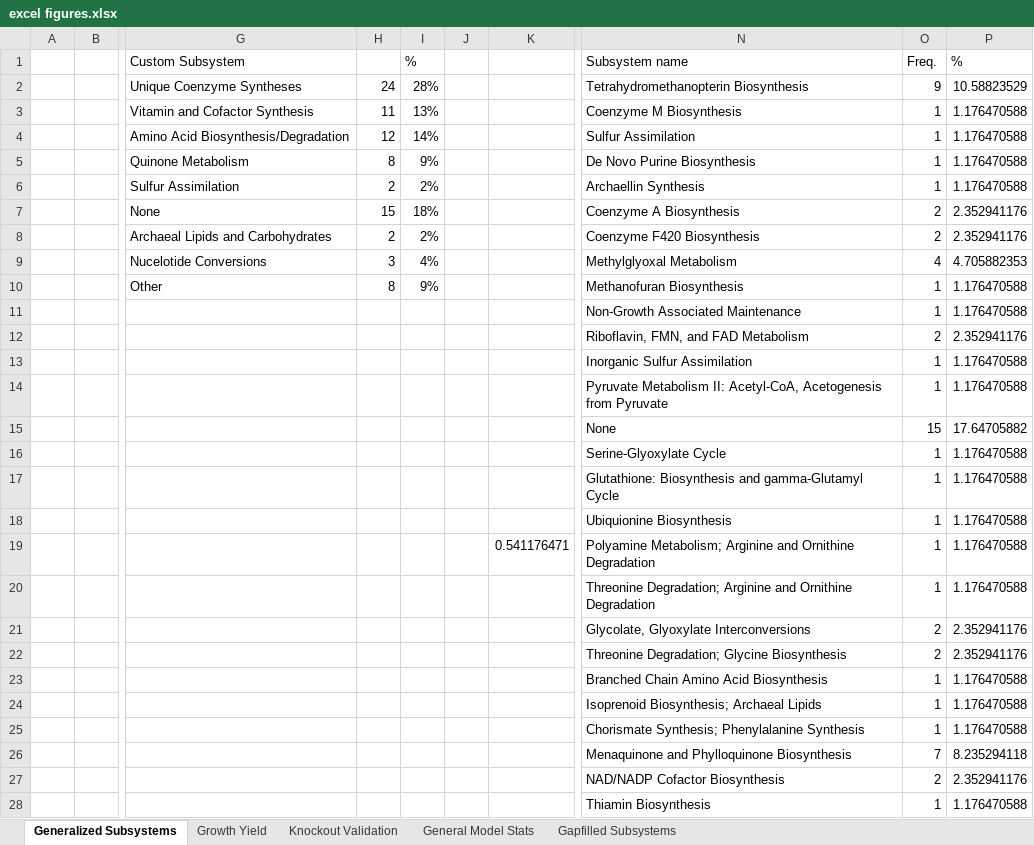
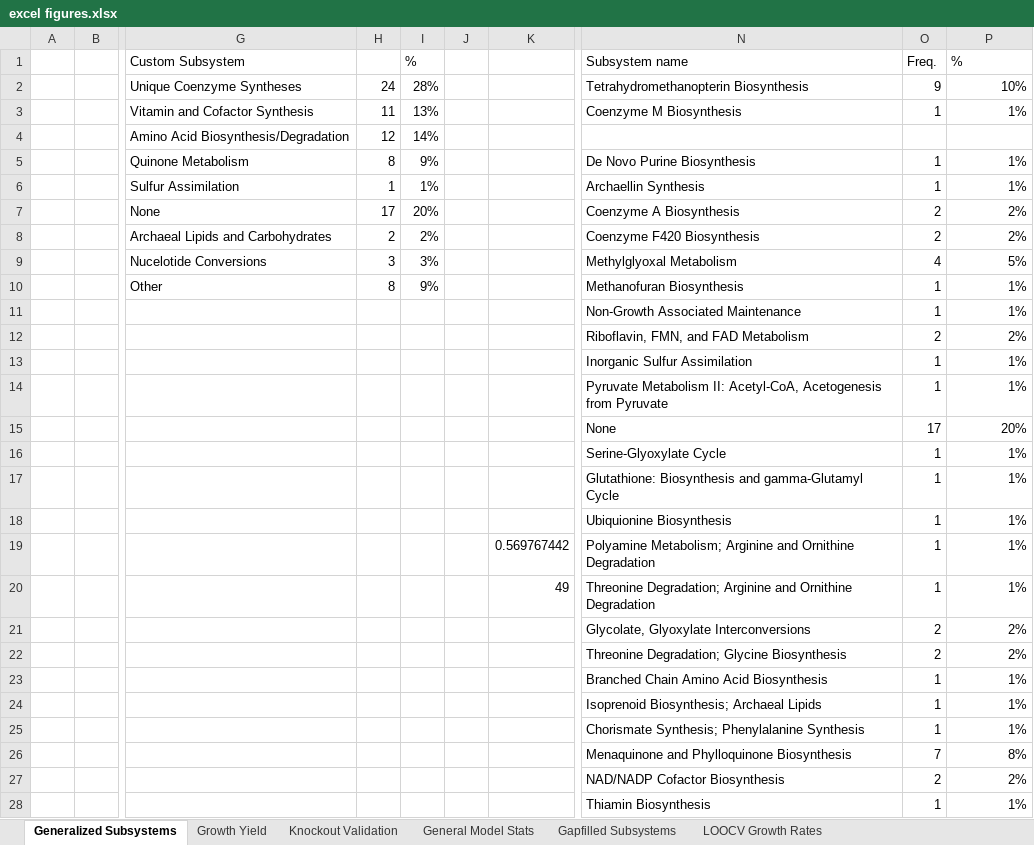
Before and after one commit to marichards/methanococcus, an Excel workbook: Paper/excel figures.xlsx, sheet Generalized Subsystems, drawn as a sheet; only a part is shown, gaps mark what is left out; values as stored, in another font and other column widths than the file's, no borders; charts and pictures not drawn; removed rows and columns are numbered as before the commit, all else as after; rows hold the shown columns only; the diff covers the shown part only; the diff names each change by its address in the sheet, - before the commit and + after, or states it on an @@ line.

```diff
--- a/Paper/excel figures.xlsx (sheet Generalized Subsystems)
+++ b/Paper/excel figures.xlsx (sheet Generalized Subsystems)
+sheet tab: LOOCV Growth Rates
-P2 (%): 10.58823529
+P2 (%): 10%
-P3 (%): 1.176470588
+P3 (%): 1%
-N4 (Subsystem name): Sulfur Assimilation
+N4 (Subsystem name): (empty)
-O4 (Freq.): 1
+O4 (Freq.): (empty)
-P4 (%): 1.176470588
+P4 (%): (empty)
-P5:P6 (%): 1.176470588
+P5:P6 (%): 1%
-H6: 2
+H6: 1
-I6 (%): 2%
+I6 (%): 1%
-H7: 15
+H7: 17
-I7 (%): 18%
+I7 (%): 20%
-P7:P8 (%): 2.352941176
+P7:P8 (%): 2%
-I9 (%): 4%
+I9 (%): 3%
-P9 (%): 4.705882353
+P9 (%): 5%
-P10:P11 (%): 1.176470588
+P10:P11 (%): 1%
-P12 (%): 2.352941176
+P12 (%): 2%
-P13:P14 (%): 1.176470588
+P13:P14 (%): 1%
-row 15:  |  |  |  |  |  |  | None | 15 | 17.64705882
+row 15:  |  |  |  |  |  |  | None | 17 | 20%
-P16:P20 (%): 1.176470588
+P16:P20 (%): 1%
-K19: 0.541176471
+K19: 0.569767442
-K20: (empty)
+K20: 49
-P21:P22 (%): 2.352941176
+P21:P22 (%): 2%
-P23:P25 (%): 1.176470588
+P23:P25 (%): 1%
-P26 (%): 8.235294118
+P26 (%): 8%
-P27 (%): 2.352941176
+P27 (%): 2%
-P28 (%): 1.176470588
+P28 (%): 1%
```
Also changed, not shown: 10 edited cells elsewhere in this sheet, sheet Gapfilled Subsystems, sheet General Model Stats, sheet Growth Yield, formulas that keep their value, charts or pictures, Experimental Results/cell dry weight measurements.xlsx, Experimental Results/dilution rate measurements w compilation.xlsx, 16 other files.
